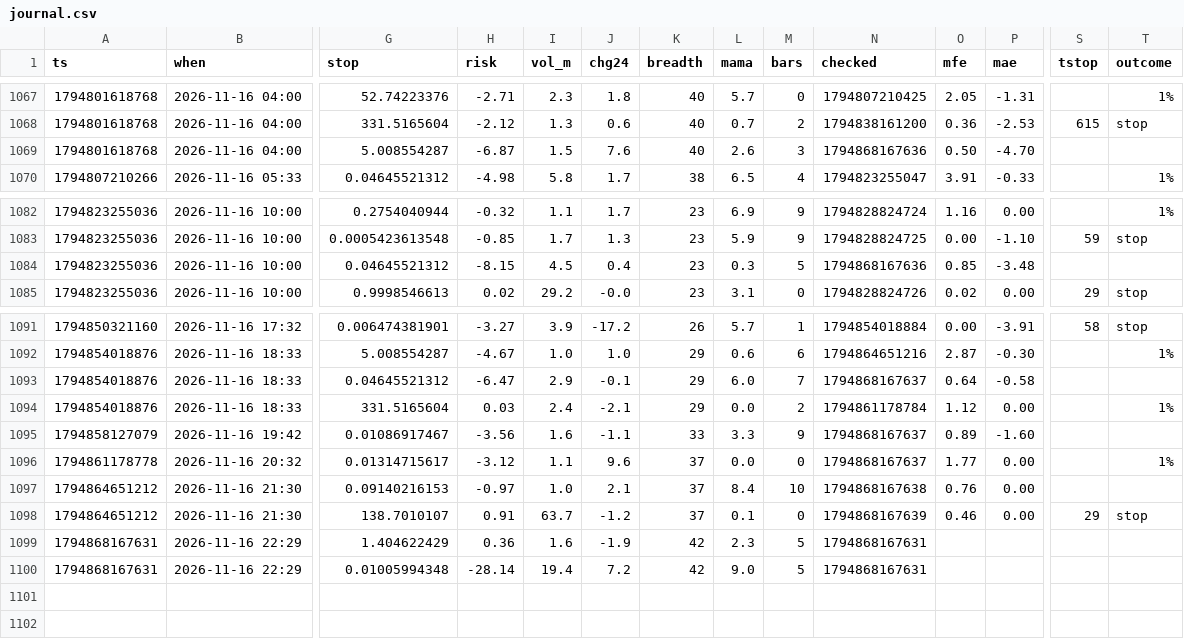
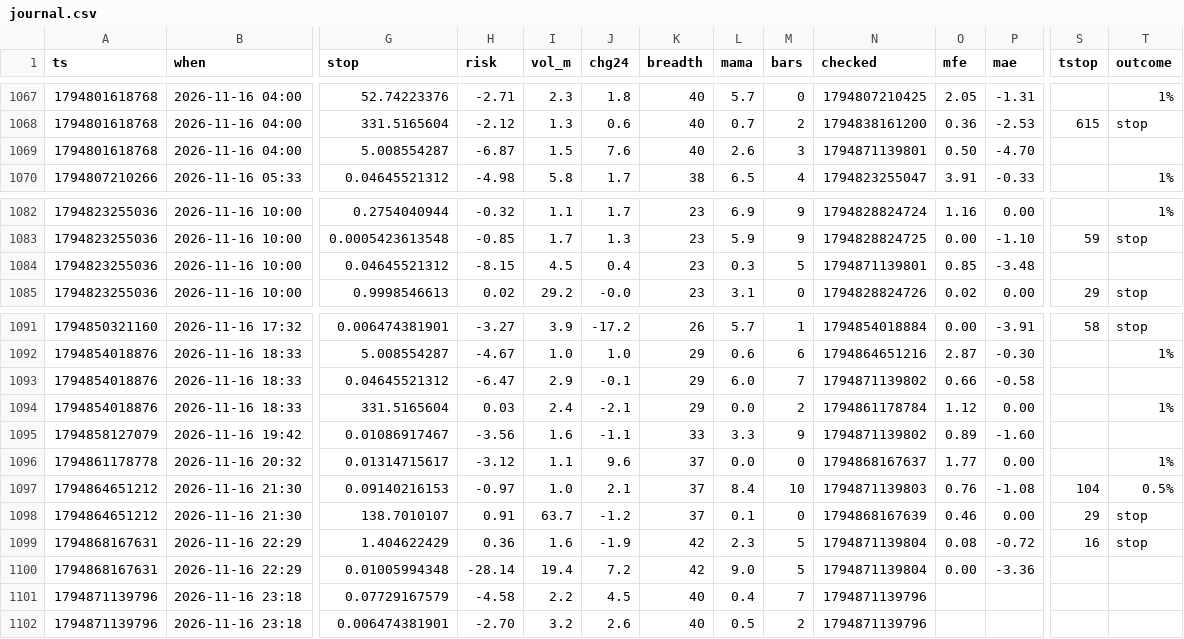
Before and after one commit to b3abderrahmane-lgtm/wissam, a CSV file: journal.csv, drawn as a sheet; only a part is shown, gaps mark what is left out; rows hold the shown columns only; the diff names each change by its address in the sheet, - before the commit and + after, or states it on an @@ line.

Commit message:
settings + journal [skip ci]

```diff
--- a/journal.csv
+++ b/journal.csv
-N1069 (checked): 1794868167636
+N1069 (checked): 1794871139801
-N1084 (checked): 1794868167636
+N1084 (checked): 1794871139801
-N1093 (checked): 1794868167637
+N1093 (checked): 1794871139802
-O1093 (mfe): 0.64
+O1093 (mfe): 0.66
-N1095 (checked): 1794868167637
+N1095 (checked): 1794871139802
-N1097 (checked): 1794868167638
+N1097 (checked): 1794871139803
-P1097 (mae): 0.00
+P1097 (mae): -1.08
-S1097 (tstop): (empty)
+S1097 (tstop): 104
-T1097 (outcome): (empty)
+T1097 (outcome): 0.5%
-N1099:N1100 (checked): 1794868167631
+N1099:N1100 (checked): 1794871139804
-O1099 (mfe): (empty)
+O1099 (mfe): 0.08
-P1099 (mae): (empty)
+P1099 (mae): -0.72
-S1099 (tstop): (empty)
+S1099 (tstop): 16
-T1099 (outcome): (empty)
+T1099 (outcome): stop
-O1100 (mfe): (empty)
+O1100 (mfe): 0.00
-P1100 (mae): (empty)
+P1100 (mae): -3.36
+row 1101: 1794871139796 | 2026-11-16 23:18 | 0.07729167579 | -4.58 | 2.2 | 4.5 | 40 | 0.4 | 7 | 1794871139796
+row 1102: 1794871139796 | 2026-11-16 23:18 | 0.006474381901 | -2.70 | 3.2 | 2.6 | 40 | 0.5 | 2 | 1794871139796
```
